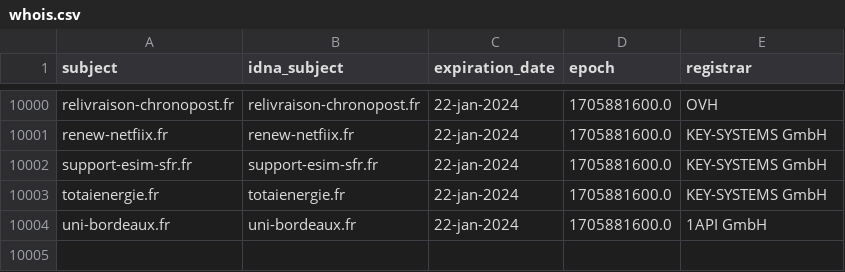
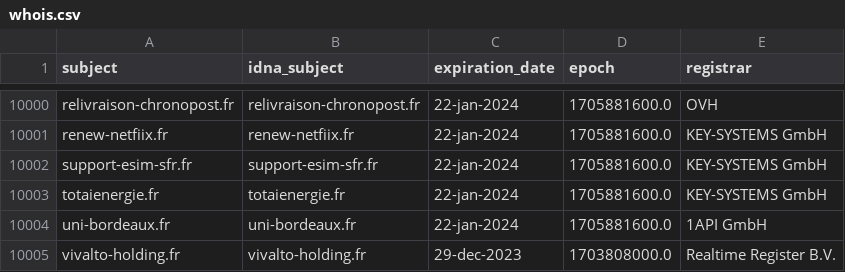
Before and after one commit to dead-hosts/Red-Flag-Domains_web_red.flag.domains, a CSV file: .pyfunceble/whois.csv, drawn as a sheet; only a part is shown, gaps mark what is left out; the diff names each change by its address in the sheet, - before the commit and + after, or states it on an @@ line.

```diff
--- a/.pyfunceble/whois.csv
+++ b/.pyfunceble/whois.csv
+row 10005: vivalto-holding.fr | vivalto-holding.fr | 29-dec-2023 | 1703808000.0 | Realtime Register B.V.
```
Also changed, not shown: 15 other files.
